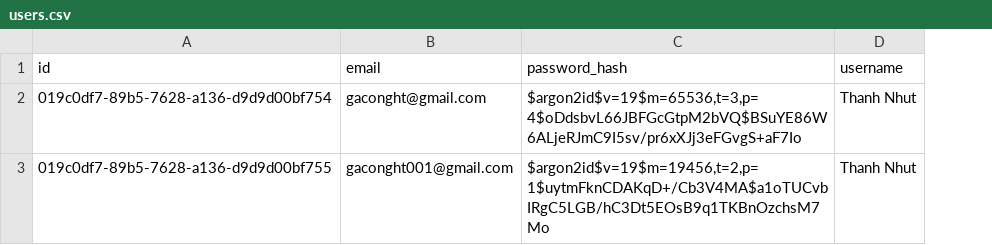
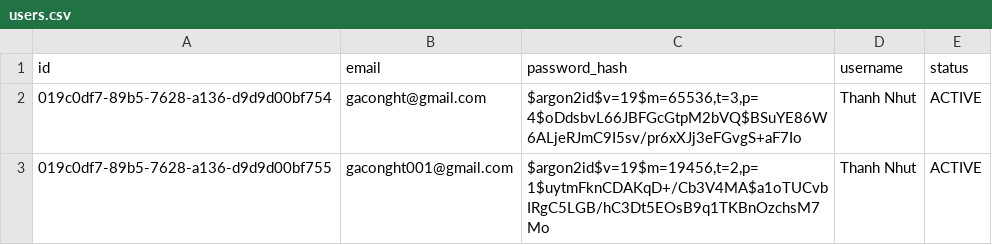
Before and after one commit to dothanhnhutis/ich-app, a CSV file: data/users.csv, drawn as a sheet; the diff names each change by its address in the sheet, - before the commit and + after, or states it on an @@ line.

```diff
--- a/data/users.csv
+++ b/data/users.csv
+column E (status), rows 2-3: ACTIVE | ACTIVE
```
Also changed, not shown: 36 other files.
